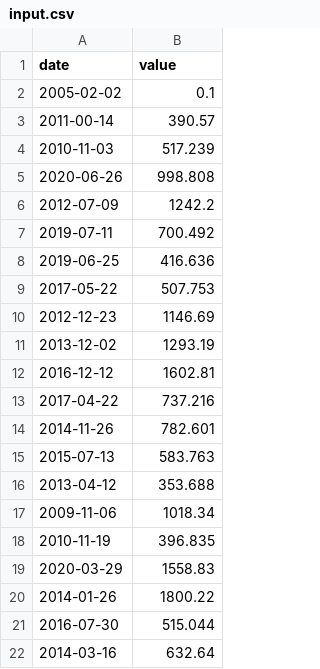
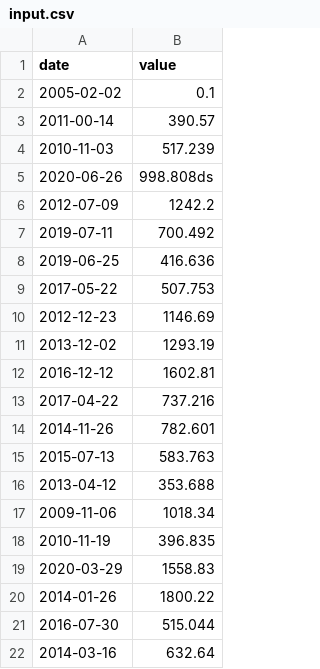
Before and after one commit to corentin-ltc/cpp, a CSV file: 09/ex00/input.csv, drawn as a sheet.

```diff
--- a/09/ex00/input.csv
+++ b/09/ex00/input.csv
@@ -4,3 +4,3 @@ date | value
 2010-11-03 | 517.239
-2020-06-26 | 998.808
+2020-06-26 | 998.808ds
 2012-07-09 | 1242.2
```
Also changed, not shown: 2 other files.
